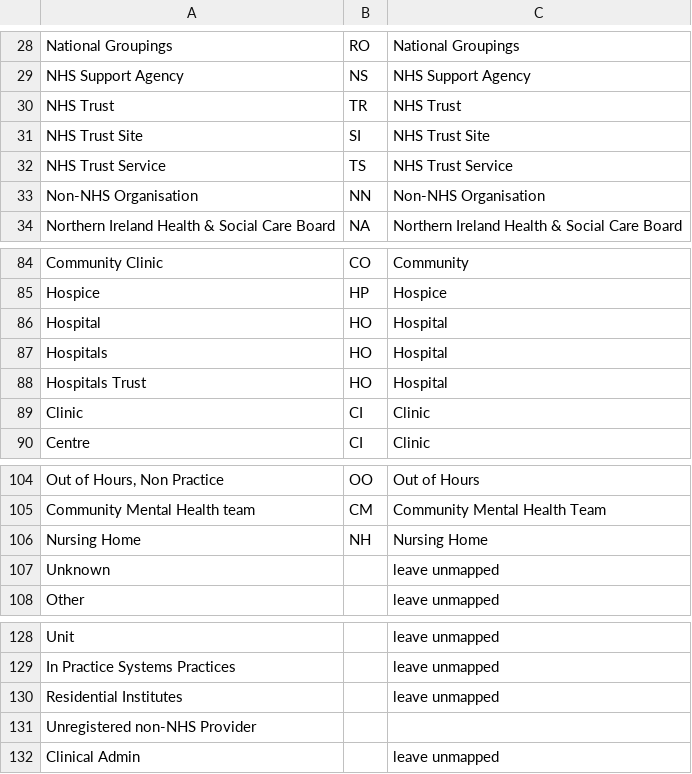
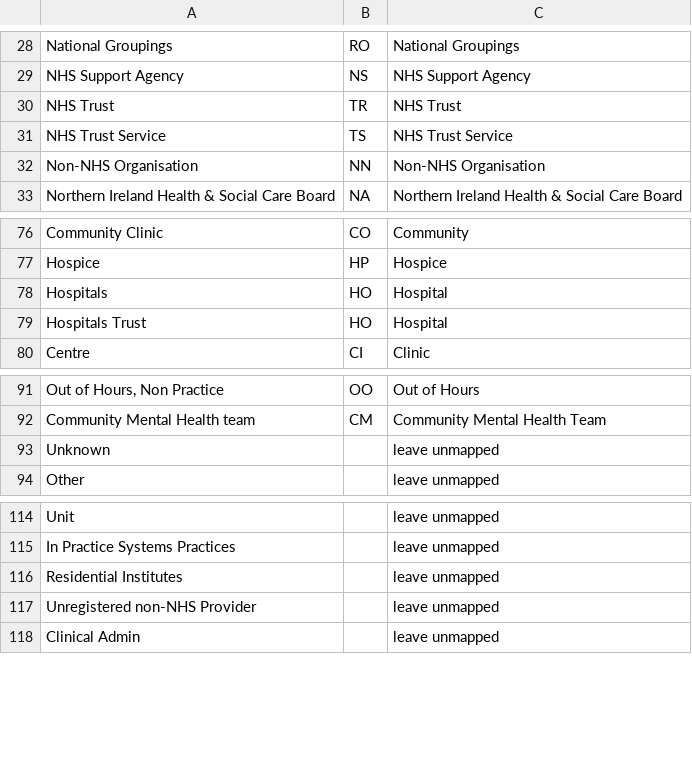
Before and after one commit to endeavourhealth/Transforms, a CSV file: src/main/resources/EmisOrganisationTypeMap.csv, drawn as a sheet; only a part is shown, gaps mark what is left out; the diff covers the shown part only.

```diff
--- a/src/main/resources/EmisOrganisationTypeMap.csv
+++ b/src/main/resources/EmisOrganisationTypeMap.csv
@@ -30,3 +30,2 @@
 "NHS Trust","TR","NHS Trust"
-"NHS Trust Site","SI","NHS Trust Site"
 "NHS Trust Service","TS","NHS Trust Service"
@@ -85,6 +77,4 @@
 "Hospice","HP","Hospice"
-"Hospital","HO","Hospital"
 "Hospitals","HO","Hospital"
 "Hospitals Trust","HO","Hospital"
-"Clinic","CI","Clinic"
 "Centre","CI","Clinic"
@@ -105,3 +92,2 @@
 "Community Mental Health team","CM","Community Mental Health Team"
-"Nursing Home","NH","Nursing Home"
 "Unknown","","leave unmapped"
@@ -130,3 +116,3 @@
 "Residential Institutes","","leave unmapped"
-"Unregistered non-NHS Provider","",""
+"Unregistered non-NHS Provider","","leave unmapped"
 "Clinical Admin","","leave unmapped"
```
Also changed, not shown: 2 added rows and 10 removed rows elsewhere in this file, 1 other file.
